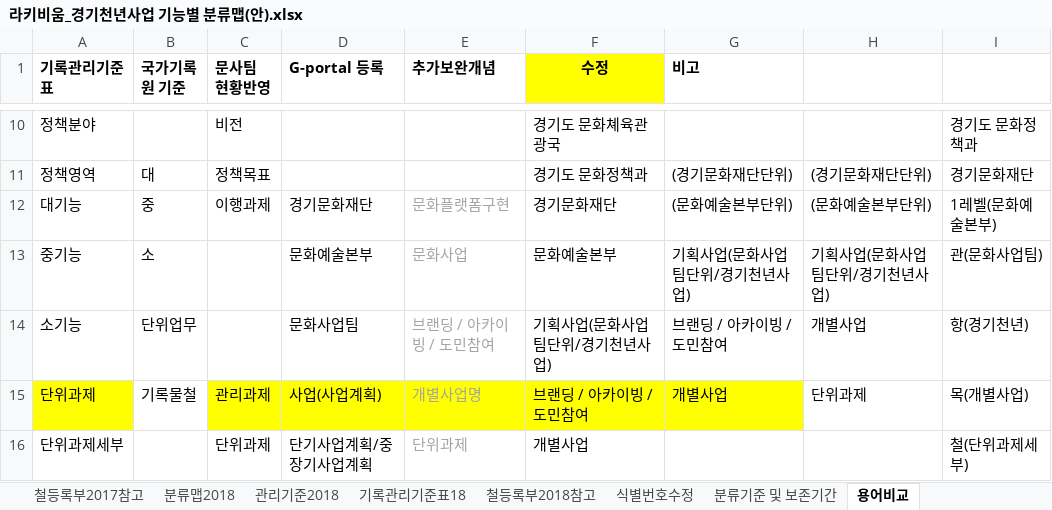
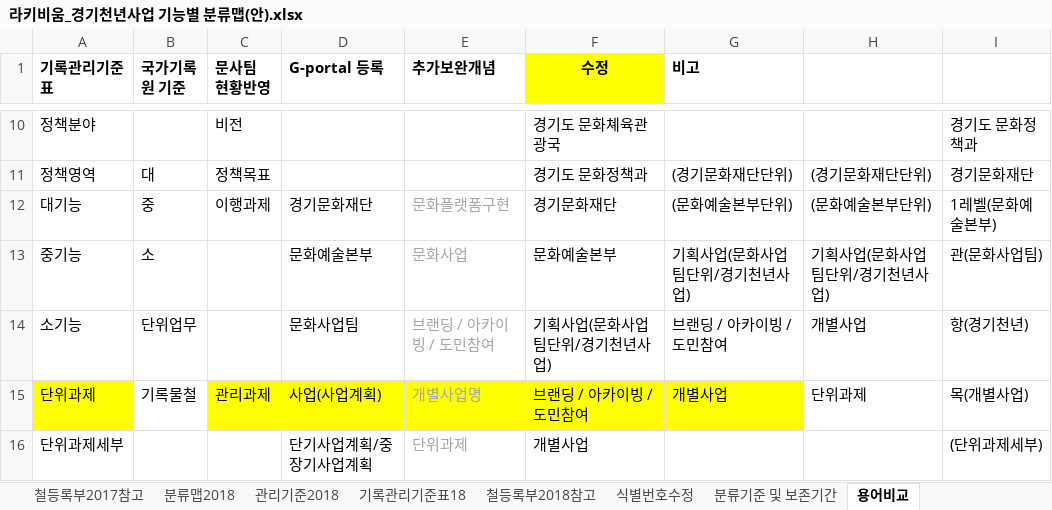
Before and after one commit to leeeeees/larchiveum, an Excel workbook: 라키비움_경기천년사업 기능별 분류맵(안).xlsx, sheet 용어비교, drawn as a sheet; only a part is shown, gaps mark what is left out; values as stored, in another font and other column widths than the file's, no borders; the diff names each change by its address in the sheet, - before the commit and + after, or states it on an @@ line.

```diff
--- a/라키비움_경기천년사업 기능별 분류맵(안).xlsx (sheet 용어비교)
+++ b/라키비움_경기천년사업 기능별 분류맵(안).xlsx (sheet 용어비교)
-C16 (문사팀 현황반영): 단위과제
+C16 (문사팀 현황반영): (empty)
-I16: 철(단위과제세부)
+I16: (단위과제세부)
```
Also changed, not shown: 1 other file.
